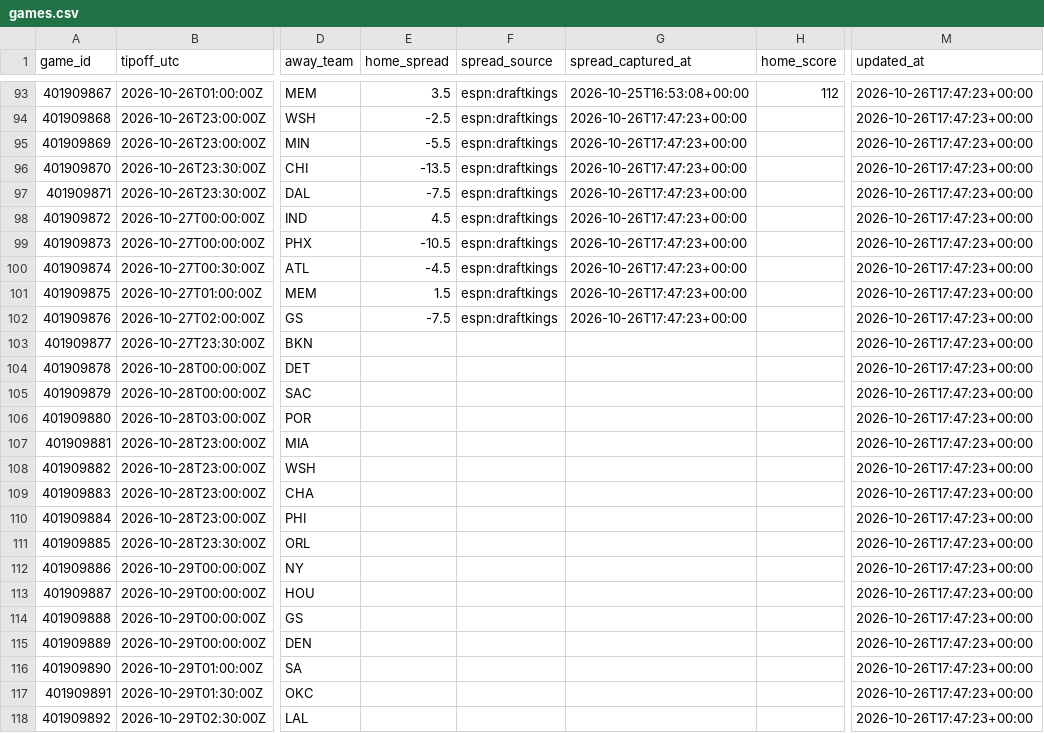
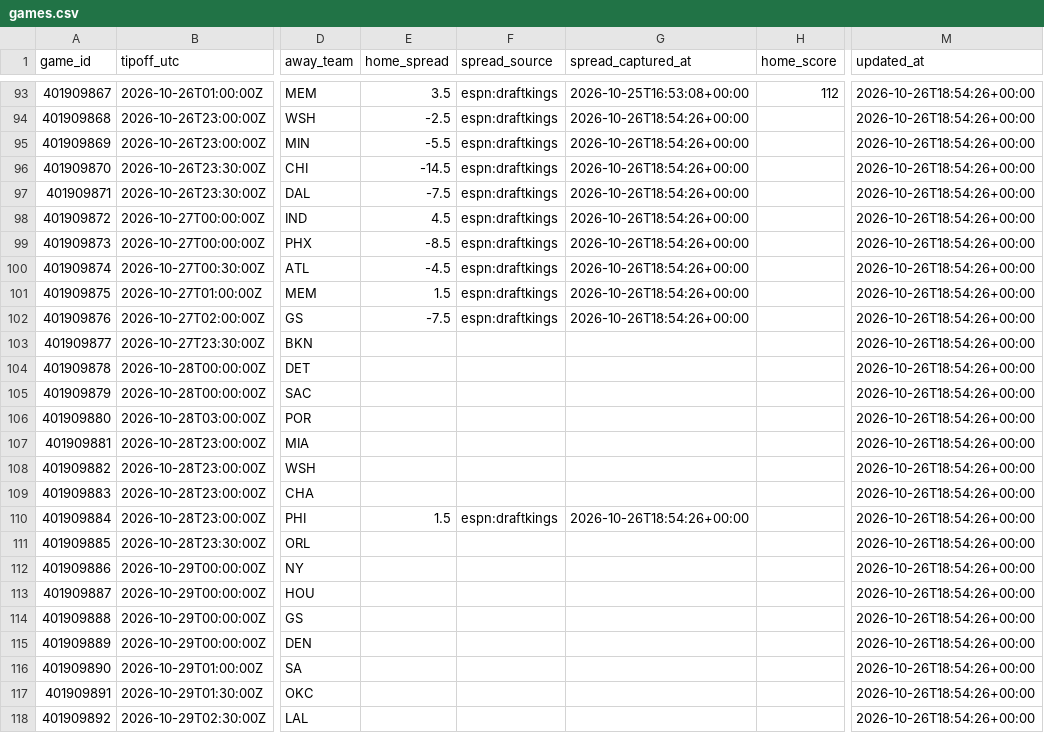
Before and after one commit to hschumann/hans-schumann.github.io, a CSV file: NBA_model/data/games.csv, drawn as a sheet; only a part is shown, gaps mark what is left out; the diff covers the shown part only; the diff names each change by its address in the sheet, - before the commit and + after, or states it on an @@ line.

```diff
--- a/NBA_model/data/games.csv
+++ b/NBA_model/data/games.csv
-M93:M118 (updated_at): 2026-10-26T17:47:23+00:00
+M93:M118 (updated_at): 2026-10-26T18:54:26+00:00
-G94:G102 (spread_captured_at): 2026-10-26T17:47:23+00:00
+G94:G102 (spread_captured_at): 2026-10-26T18:54:26+00:00
-E96 (home_spread): -13.5
+E96 (home_spread): -14.5
-E99 (home_spread): -10.5
+E99 (home_spread): -8.5
-E110 (home_spread): (empty)
+E110 (home_spread): 1.5
-F110 (spread_source): (empty)
+F110 (spread_source): espn:draftkings
-G110 (spread_captured_at): (empty)
+G110 (spread_captured_at): 2026-10-26T18:54:26+00:00
```
Also changed, not shown: 54 edited cells elsewhere in this file, 3 other files.
